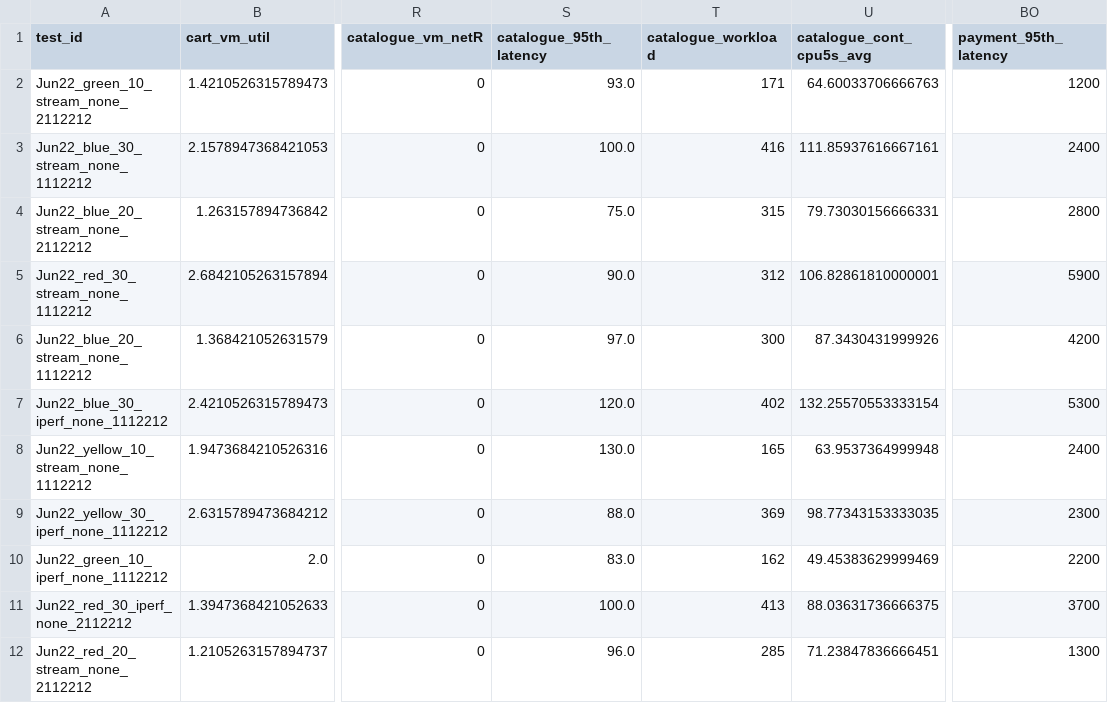
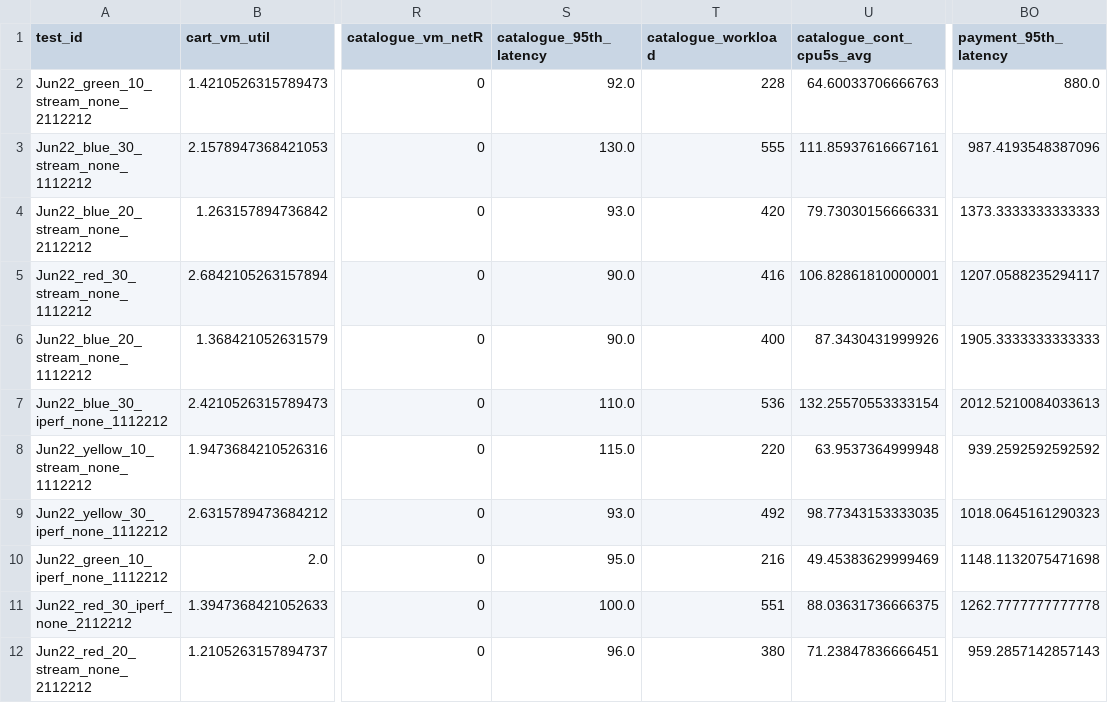
Before and after one commit to pengkang12/Adaptive_Microservice, a CSV file: training_data/bigtable.csv, drawn as a sheet; only a part is shown, gaps mark what is left out; the diff covers the shown part only; the diff names each change by its address in the sheet, - before the commit and + after, or states it on an @@ line.

Commit message:
update data

```diff
--- a/training_data/bigtable.csv
+++ b/training_data/bigtable.csv
-S2 (catalogue_95th_latency): 93.0
+S2 (catalogue_95th_latency): 92.0
-T2 (catalogue_workload): 171
+T2 (catalogue_workload): 228
-BO2 (payment_95th_latency): 1200
+BO2 (payment_95th_latency): 880.0
-S3 (catalogue_95th_latency): 100.0
+S3 (catalogue_95th_latency): 130.0
-T3 (catalogue_workload): 416
+T3 (catalogue_workload): 555
-BO3 (payment_95th_latency): 2400
+BO3 (payment_95th_latency): 987.4193548387096
-S4 (catalogue_95th_latency): 75.0
+S4 (catalogue_95th_latency): 93.0
-T4 (catalogue_workload): 315
+T4 (catalogue_workload): 420
-BO4 (payment_95th_latency): 2800
+BO4 (payment_95th_latency): 1373.3333333333333
-T5 (catalogue_workload): 312
+T5 (catalogue_workload): 416
-BO5 (payment_95th_latency): 5900
+BO5 (payment_95th_latency): 1207.0588235294117
-S6 (catalogue_95th_latency): 97.0
+S6 (catalogue_95th_latency): 90.0
-T6 (catalogue_workload): 300
+T6 (catalogue_workload): 400
-BO6 (payment_95th_latency): 4200
+BO6 (payment_95th_latency): 1905.3333333333333
-S7 (catalogue_95th_latency): 120.0
+S7 (catalogue_95th_latency): 110.0
-T7 (catalogue_workload): 402
+T7 (catalogue_workload): 536
-BO7 (payment_95th_latency): 5300
+BO7 (payment_95th_latency): 2012.5210084033613
-S8 (catalogue_95th_latency): 130.0
+S8 (catalogue_95th_latency): 115.0
-T8 (catalogue_workload): 165
+T8 (catalogue_workload): 220
-BO8 (payment_95th_latency): 2400
+BO8 (payment_95th_latency): 939.2592592592592
-S9 (catalogue_95th_latency): 88.0
+S9 (catalogue_95th_latency): 93.0
-T9 (catalogue_workload): 369
+T9 (catalogue_workload): 492
-BO9 (payment_95th_latency): 2300
+BO9 (payment_95th_latency): 1018.0645161290323
-S10 (catalogue_95th_latency): 83.0
+S10 (catalogue_95th_latency): 95.0
-T10 (catalogue_workload): 162
+T10 (catalogue_workload): 216
-BO10 (payment_95th_latency): 2200
+BO10 (payment_95th_latency): 1148.1132075471698
-T11 (catalogue_workload): 413
+T11 (catalogue_workload): 551
-BO11 (payment_95th_latency): 3700
+BO11 (payment_95th_latency): 1262.7777777777778
-T12 (catalogue_workload): 285
+T12 (catalogue_workload): 380
-BO12 (payment_95th_latency): 1300
+BO12 (payment_95th_latency): 959.2857142857143
```
Also changed, not shown: 91 edited cells elsewhere in this file.
